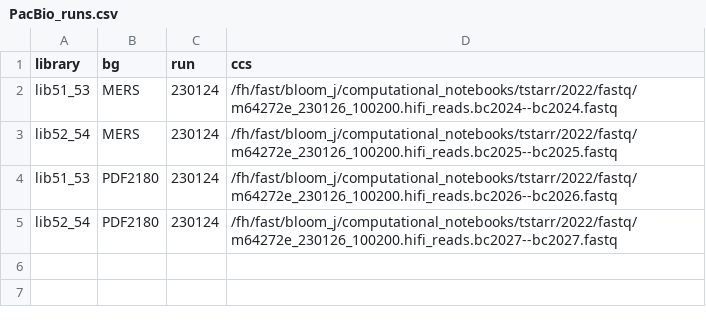
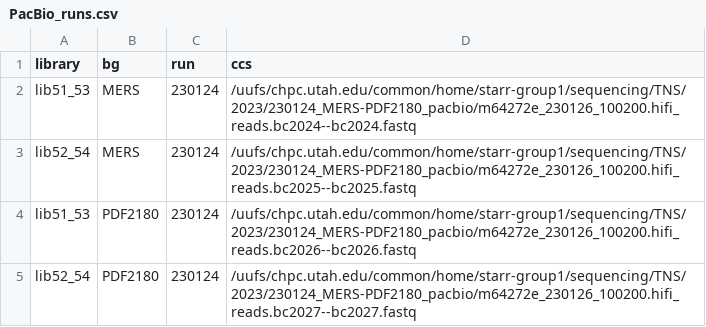
Before and after one commit to tstarrlab/MERS-PDF2180-RBD_DMS, a CSV file: data/PacBio_runs.csv, drawn as a sheet.

```diff
--- a/data/PacBio_runs.csv
+++ b/data/PacBio_runs.csv
@@ -1,5 +1,5 @@
 library,bg,run,ccs
-lib51_53,MERS,230124,/fh/fast/bloom_j/computational_notebooks/tstarr/2022/fastq/m64272e_230126_100200.hifi_reads.bc2024--bc2024.fastq
-lib52_54,MERS,230124,/fh/fast/bloom_j/computational_notebooks/tstarr/2022/fastq/m64272e_230126_100200.hifi_reads.bc2025--bc2025.fastq
-lib51_53,PDF2180,230124,/fh/fast/bloom_j/computational_notebooks/tstarr/2022/fastq/m64272e_230126_100200.hifi_reads.bc2026--bc2026.fastq
-lib52_54,PDF2180,230124,/fh/fast/bloom_j/computational_notebooks/tstarr/2022/fastq/m64272e_230126_100200.hifi_reads.bc2027--bc2027.fastq
+lib51_53,MERS,230124,/uufs/chpc.utah.edu/common/home/starr-group1/sequencing/TNS/2023/230124_MERS-PDF2180_pacbio/m64272e_230126_100200.hifi_reads.bc2024--bc2024.fastq
+lib52_54,MERS,230124,/uufs/chpc.utah.edu/common/home/starr-group1/sequencing/TNS/2023/230124_MERS-PDF2180_pacbio/m64272e_230126_100200.hifi_reads.bc2025--bc2025.fastq
+lib51_53,PDF2180,230124,/uufs/chpc.utah.edu/common/home/starr-group1/sequencing/TNS/2023/230124_MERS-PDF2180_pacbio/m64272e_230126_100200.hifi_reads.bc2026--bc2026.fastq
+lib52_54,PDF2180,230124,/uufs/chpc.utah.edu/common/home/starr-group1/sequencing/TNS/2023/230124_MERS-PDF2180_pacbio/m64272e_230126_100200.hifi_reads.bc2027--bc2027.fastq
```
Also changed, not shown: data/barcode_runs.csv, 9 other files.
